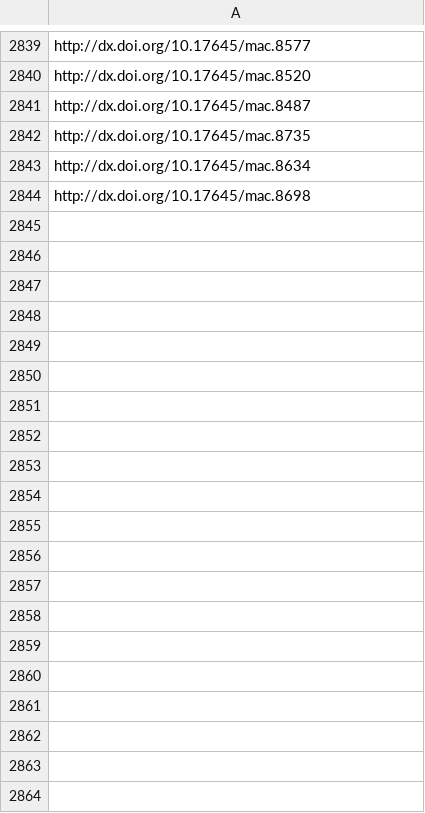
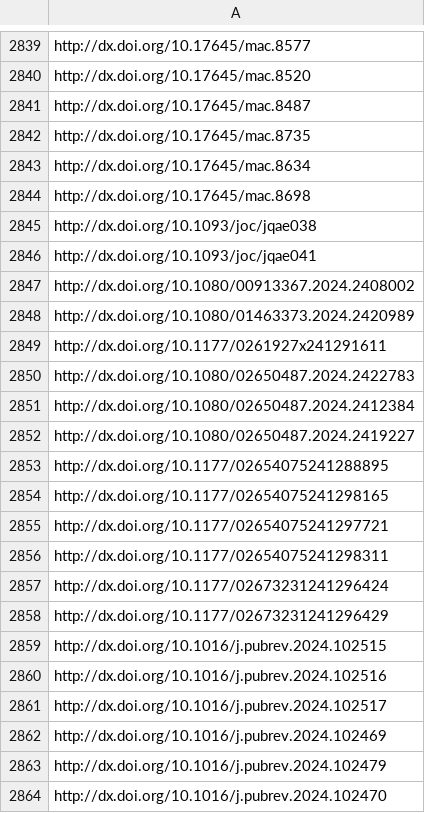
Before and after one commit to jacob-long/picnic, a CSV file: memory/communication_urls.csv, drawn as a sheet; only a part is shown, gaps mark what is left out; the diff covers the shown part only.

```diff
--- a/memory/communication_urls.csv
+++ b/memory/communication_urls.csv
@@ -2844 +2844,21 @@ http://dx.doi.org/10.17645/mac.8634
 http://dx.doi.org/10.17645/mac.8698
+http://dx.doi.org/10.1093/joc/jqae038
+http://dx.doi.org/10.1093/joc/jqae041
+http://dx.doi.org/10.1080/00913367.2024.2408002
+http://dx.doi.org/10.1080/01463373.2024.2420989
+http://dx.doi.org/10.1177/0261927x241291611
+http://dx.doi.org/10.1080/02650487.2024.2422783
+http://dx.doi.org/10.1080/02650487.2024.2412384
+http://dx.doi.org/10.1080/02650487.2024.2419227
+http://dx.doi.org/10.1177/02654075241288895
+http://dx.doi.org/10.1177/02654075241298165
+http://dx.doi.org/10.1177/02654075241297721
+http://dx.doi.org/10.1177/02654075241298311
+http://dx.doi.org/10.1177/02673231241296424
+http://dx.doi.org/10.1177/02673231241296429
+http://dx.doi.org/10.1016/j.pubrev.2024.102515
+http://dx.doi.org/10.1016/j.pubrev.2024.102516
+http://dx.doi.org/10.1016/j.pubrev.2024.102517
+http://dx.doi.org/10.1016/j.pubrev.2024.102469
+http://dx.doi.org/10.1016/j.pubrev.2024.102479
+http://dx.doi.org/10.1016/j.pubrev.2024.102470
```
Also changed, not shown: 63 added rows elsewhere in this file, memory/po_urls.csv, memory/politics_urls.csv, 11 other files.
